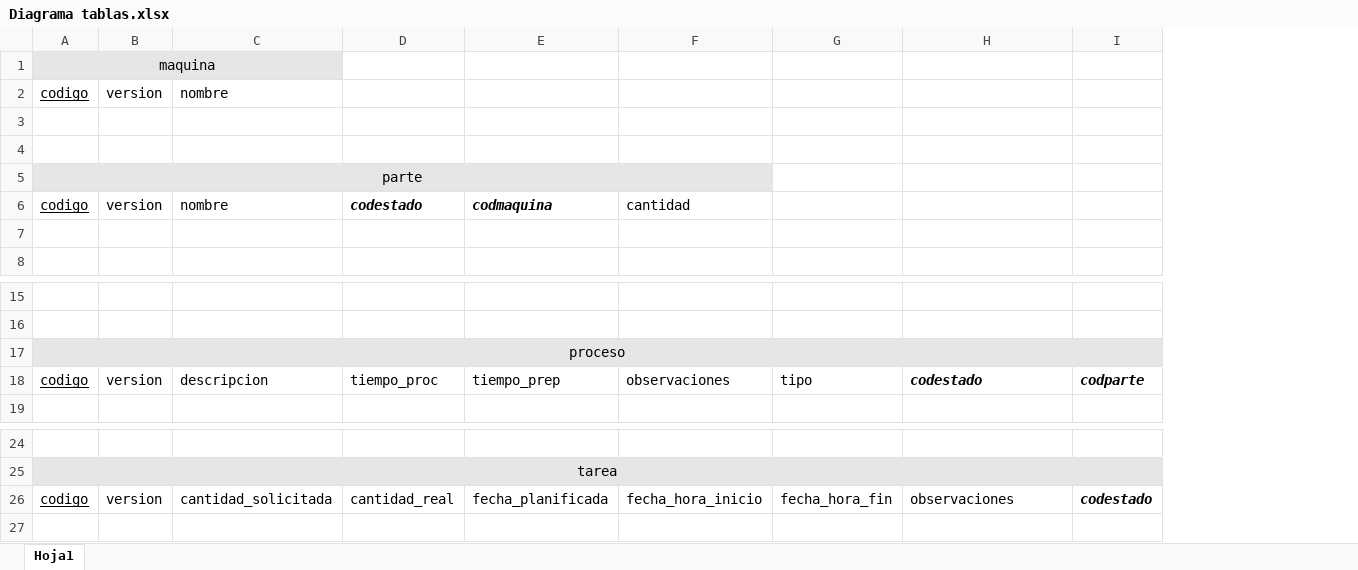
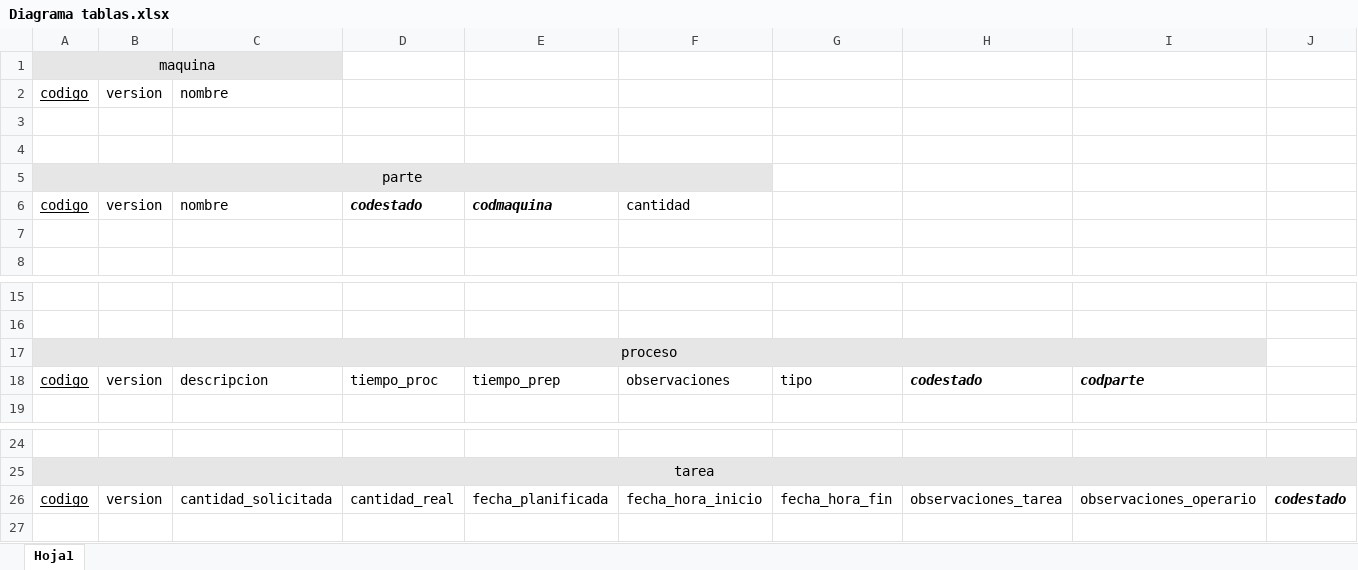
Before and after one commit to emigioria/Habilitacion, an Excel workbook: docs/Diagrama tablas.xlsx, sheet Hoja1, drawn as a sheet; only a part is shown, gaps mark what is left out; values as stored, in another font and other column widths than the file's, no borders; removed rows and columns are numbered as before the commit, all else as after; the diff names each change by its address in the sheet, - before the commit and + after, or states it on an @@ line.

Commit message:
Corregidos diagramas

```diff
--- a/docs/Diagrama tablas.xlsx (sheet Hoja1)
+++ b/docs/Diagrama tablas.xlsx (sheet Hoja1)
+column I, row 18: codparte; row 26: observaciones_operario
-A17:I17 merged
+A17:I17 merged
-J17 fill: #E7E6E6
+J17 fill: none
-J18: codparte
+J18: (empty)
-H26: observaciones
+H26: observaciones_tarea
```
Also changed, not shown: 5 other files.
